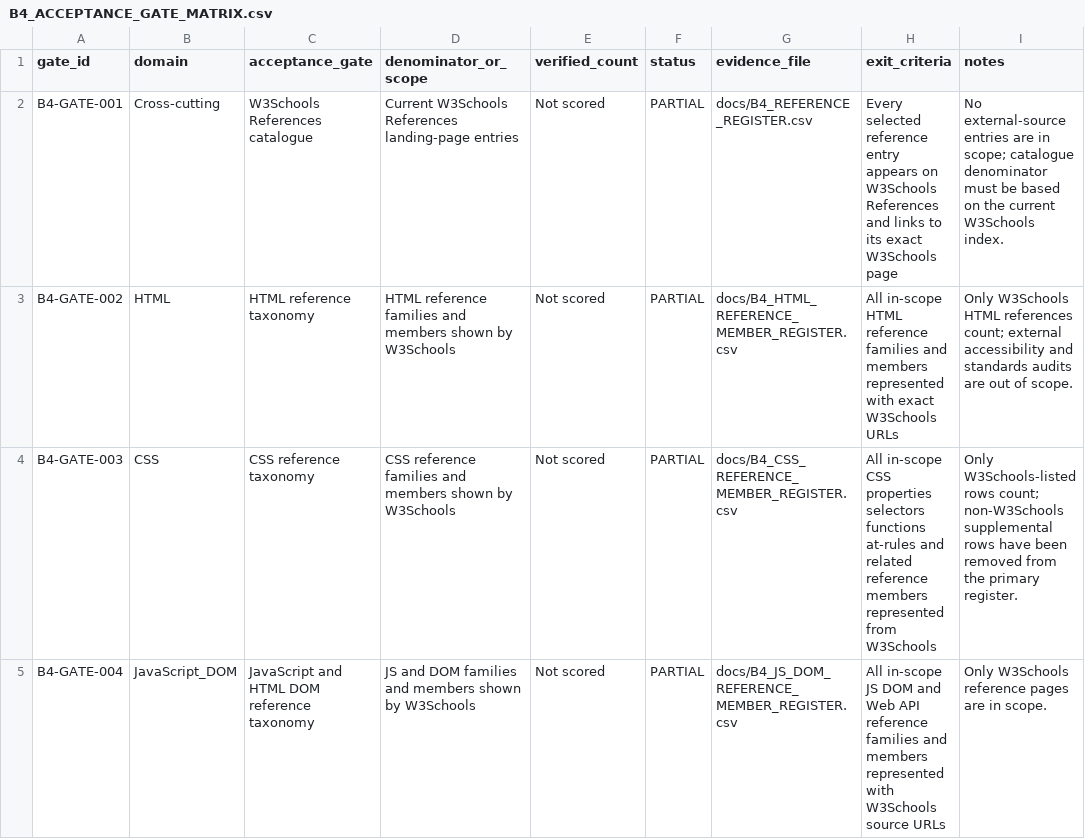
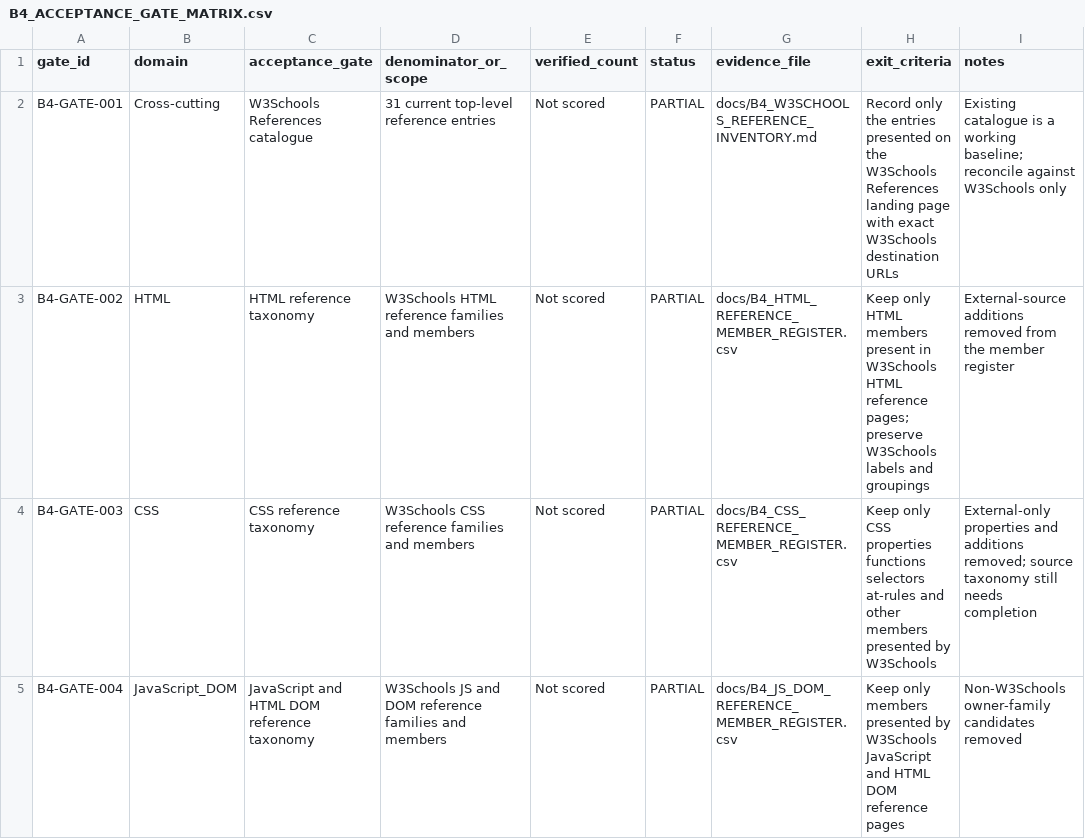
Before and after one commit to kharchasaathi/MULTILINGUAL_PROGRAMMING_LEARNING_PLATFORM, a CSV file: docs/B4_ACCEPTANCE_GATE_MATRIX.csv, drawn as a sheet; only a part is shown; the diff covers the shown part only.

Commit message:
Replace mixed-source B4 gates with W3Schools-only acceptance gates

```diff
--- a/docs/B4_ACCEPTANCE_GATE_MATRIX.csv
+++ b/docs/B4_ACCEPTANCE_GATE_MATRIX.csv
@@ -1,5 +1,5 @@
 gate_id,domain,acceptance_gate,denominator_or_scope,verified_count,status,evidence_file,exit_criteria,notes
-B4-GATE-001,Cross-cutting,W3Schools References catalogue,Current W3Schools References landing-page entries,Not scored,PARTIAL,docs/B4_REFERENCE_REGISTER.csv,Every selected reference entry appears on W3Schools References and links to its exact W3Schools page,No external-source entries are in scope; catalogue denominator must be based on the current W3Schools index.
-B4-GATE-002,HTML,HTML reference taxonomy,HTML reference families and members shown by W3Schools,Not scored,PARTIAL,docs/B4_HTML_REFERENCE_MEMBER_REGISTER.csv,All in-scope HTML reference families and members represented with exact W3Schools URLs,Only W3Schools HTML references count; external accessibility and standards audits are out of scope.
-B4-GATE-003,CSS,CSS reference taxonomy,CSS reference families and members shown by W3Schools,Not scored,PARTIAL,docs/B4_CSS_REFERENCE_MEMBER_REGISTER.csv,All in-scope CSS properties selectors functions at-rules and related reference members represented from W3Schools,Only W3Schools-listed rows count; non-W3Schools supplemental rows have been removed from the primary register.
-B4-GATE-004,JavaScript_DOM,JavaScript and HTML DOM reference taxonomy,JS and DOM families and members shown by W3Schools,Not scored,PARTIAL,docs/B4_JS_DOM_REFERENCE_MEMBER_REGISTER.csv,All in-scope JS DOM and Web API reference families and members represented with W3Schools source URLs,Only W3Schools reference pages are in scope.
+B4-GATE-001,Cross-cutting,W3Schools References catalogue,31 current top-level reference entries,Not scored,PARTIAL,docs/B4_W3SCHOOLS_REFERENCE_INVENTORY.md,Record only the entries presented on the W3Schools References landing page with exact W3Schools destination URLs,Existing catalogue is a working baseline; reconcile against W3Schools only
+B4-GATE-002,HTML,HTML reference taxonomy,W3Schools HTML reference families and members,Not scored,PARTIAL,docs/B4_HTML_REFERENCE_MEMBER_REGISTER.csv,Keep only HTML members present in W3Schools HTML reference pages; preserve W3Schools labels and groupings,External-source additions removed from the member register
+B4-GATE-003,CSS,CSS reference taxonomy,W3Schools CSS reference families and members,Not scored,PARTIAL,docs/B4_CSS_REFERENCE_MEMBER_REGISTER.csv,Keep only CSS properties functions selectors at-rules and other members presented by W3Schools,External-only properties and additions removed; source taxonomy still needs completion
+B4-GATE-004,JavaScript_DOM,JavaScript and HTML DOM reference taxonomy,W3Schools JS and DOM reference families and members,Not scored,PARTIAL,docs/B4_JS_DOM_REFERENCE_MEMBER_REGISTER.csv,Keep only members presented by W3Schools JavaScript and HTML DOM reference pages,Non-W3Schools owner-family candidates removed
```
Also changed, not shown: 2 added rows and 19 edited cells elsewhere in this file.
